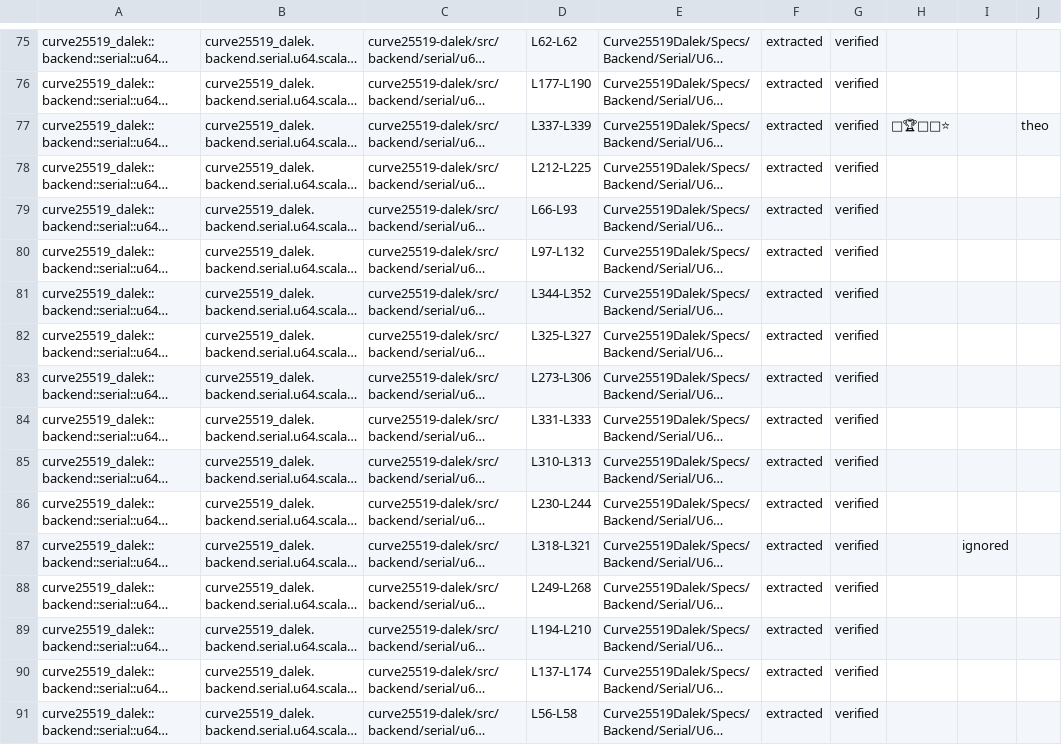
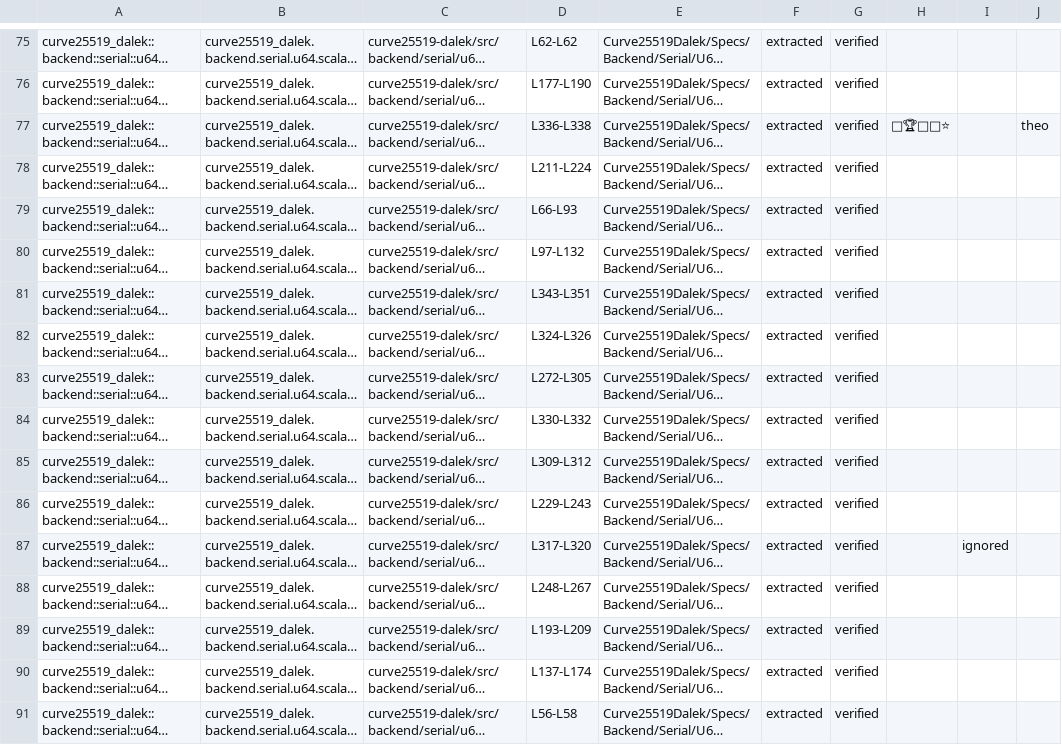
Before and after one commit to Beneficial-AI-Foundation/curve25519-dalek-lean-verify, a CSV file: status.csv, drawn as a sheet; only a part is shown, gaps mark what is left out; long unchanged cells end in …; the diff names each change by its address in the sheet, - before the commit and + after, or states it on an @@ line.

```diff
--- a/status.csv
+++ b/status.csv
-D77: L337-L339
+D77: L336-L338
-D78: L212-L225
+D78: L211-L224
-D81: L344-L352
+D81: L343-L351
-D82: L325-L327
+D82: L324-L326
-D83: L273-L306
+D83: L272-L305
-D84: L331-L333
+D84: L330-L332
-D85: L310-L313
+D85: L309-L312
-D86: L230-L244
+D86: L229-L243
-D87: L318-L321
+D87: L317-L320
-D88: L249-L268
+D88: L248-L267
-D89: L194-L210
+D89: L193-L209
```
Also changed, not shown: 2 other files.
